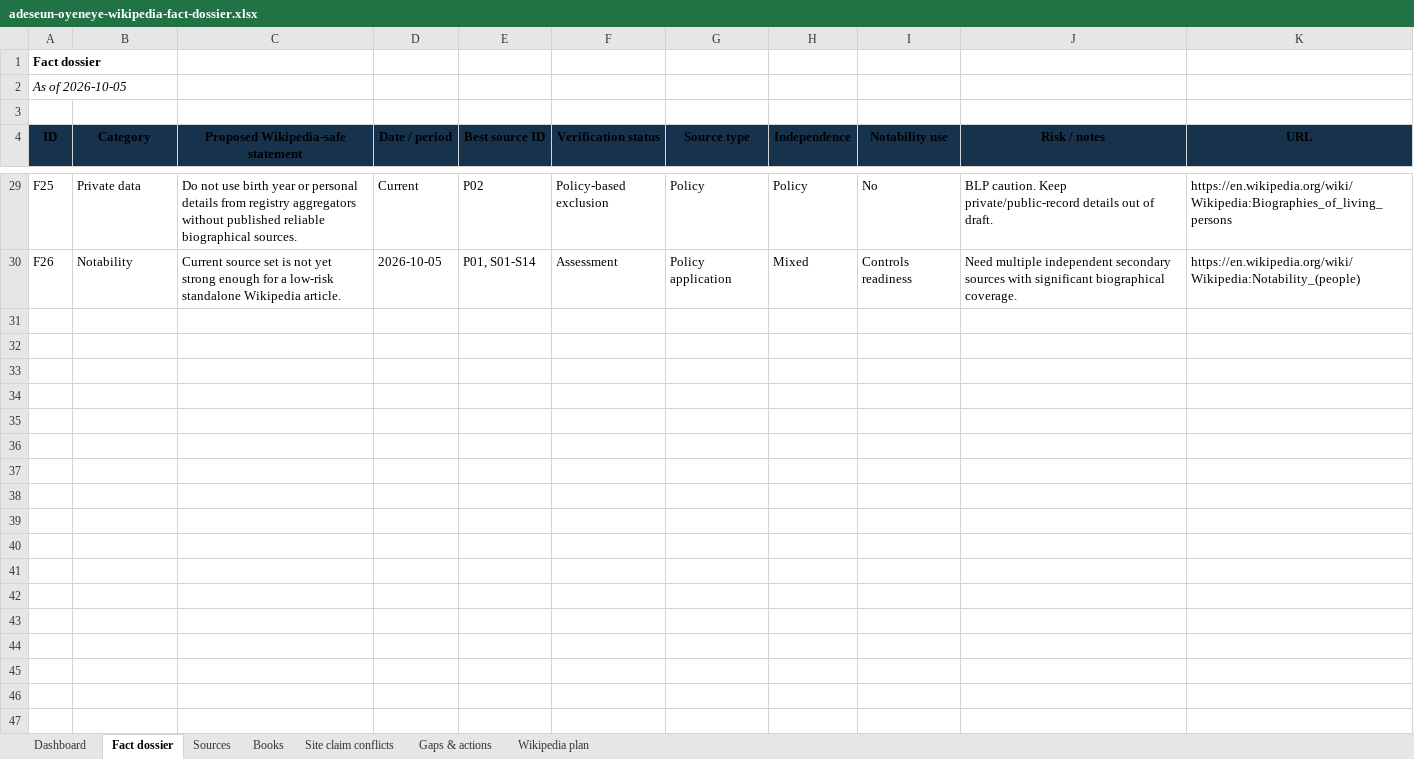
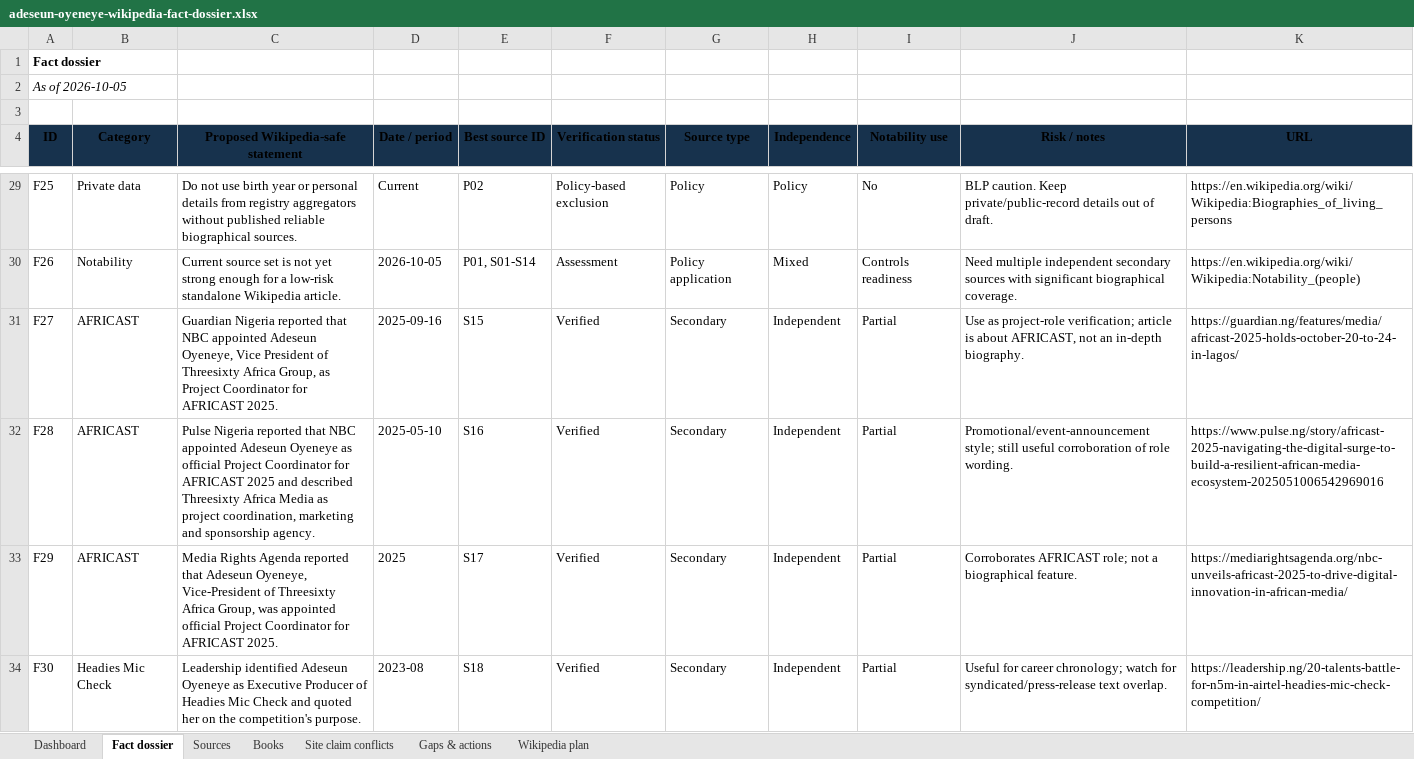
Before and after one commit to obinna-paul/adeseun-website, an Excel workbook: outputs/adeseun-wikipedia-dossier-2026-10-05/adeseun-oyeneye-wikipedia-fact-dossier.xlsx, sheet Fact dossier, drawn as a sheet; only a part is shown, gaps mark what is left out; values as stored, in another font and other column widths than the file's, no borders; conditional formats and table styles not drawn; the diff covers the shown part only; the diff names each change by its address in the sheet, - before the commit and + after, or states it on an @@ line.

Commit message:
Add deeper Adeseun source research

```diff
--- a/outputs/adeseun-wikipedia-dossier-2026-10-05/adeseun-oyeneye-wikipedia-fact-dossier.xlsx (sheet Fact dossier)
+++ b/outputs/adeseun-wikipedia-dossier-2026-10-05/adeseun-oyeneye-wikipedia-fact-dossier.xlsx (sheet Fact dossier)
+row 31: F27 | AFRICAST | Guardian Nigeria reported that NBC appointed Adeseun Oyeneye, Vice President of Threesixty Africa Group, as Project Coordinator for AFRICAST 2025. | 2025-09-16 | S15 | Verified | Secondary | Independent | Partial | Use as project-role verification; article is about AFRICAST, not an in-depth biography. | https://guardian.ng/features/media/africast-2025-holds-october-20-to-24-in-lagos/
+row 32: F28 | AFRICAST | Pulse Nigeria reported that NBC appointed Adeseun Oyeneye as official Project Coordinator for AFRICAST 2025 and described Threesixty Africa Media as project coordination, marketing and sponsorship agency. | 2025-05-10 | S16 | Verified | Secondary | Independent | Partial | Promotional/event-announcement style; still useful corroboration of role wording. | https://www.pulse.ng/story/africast-2025-navigating-the-digital-surge-to-build-a-resilient-african-media-ecosystem-2025051006542969016
+row 33: F29 | AFRICAST | Media Rights Agenda reported that Adeseun Oyeneye, Vice-President of Threesixty Africa Group, was appointed official Project Coordinator for AFRICAST 2025. | 2025 | S17 | Verified | Secondary | Independent | Partial | Corroborates AFRICAST role; not a biographical feature. | https://mediarightsagenda.org/nbc-unveils-africast-2025-to-drive-digital-innovation-in-african-media/
+row 34: F30 | Headies Mic Check | Leadership identified Adeseun Oyeneye as Executive Producer of Headies Mic Check and quoted her on the competition's purpose. | 2023-08 | S18 | Verified | Secondary | Independent | Partial | Useful for career chronology; watch for syndicated/press-release text overlap. | https://leadership.ng/20-talents-battle-for-n5m-in-airtel-headies-mic-check-competition/
```
Also changed, not shown: 4 added rows elsewhere in this sheet, sheet Sources, sheet Gaps & actions, sheet Dashboard.
